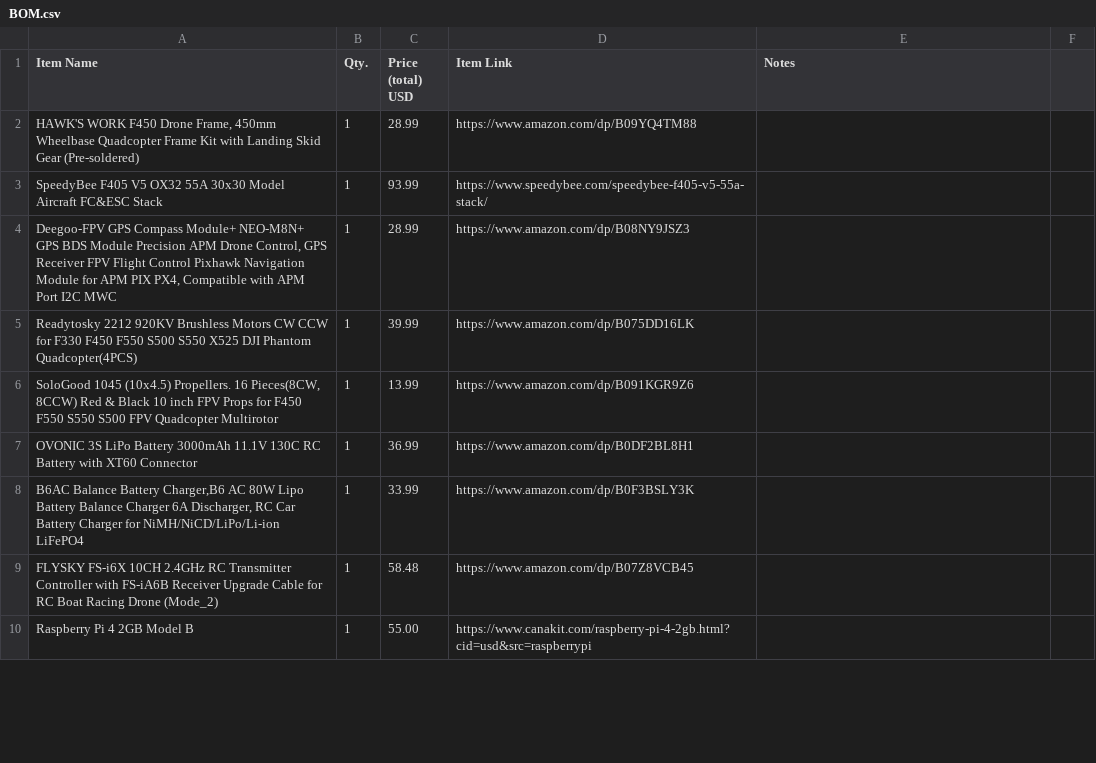
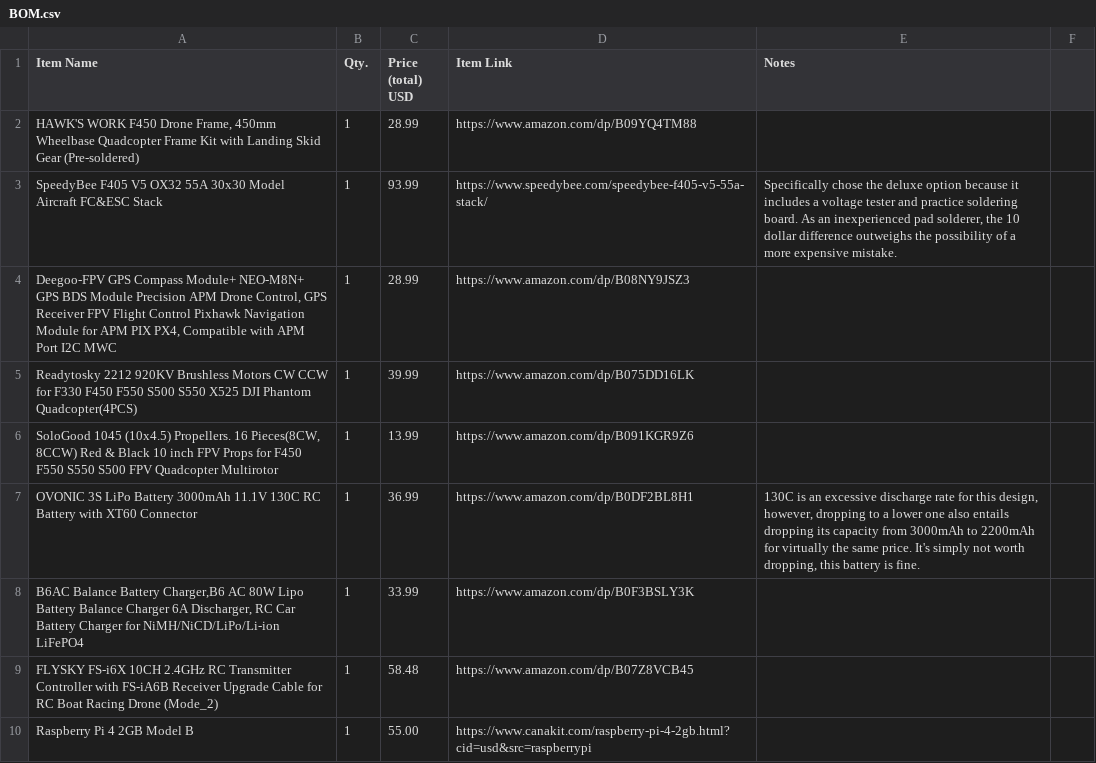
Before and after one commit to mangomangomannn-a11y/autonomous-precision-landing-drone, a CSV file: BOM.csv, drawn as a sheet; only a part is shown; the diff covers the shown part only.

Commit message:
Update BOM.csv

```diff
--- a/BOM.csv
+++ b/BOM.csv
@@ -2,3 +2,3 @@ Item Name,Qty.,Price (total) USD,Item Link,Notes
 "HAWK'S WORK F450 Drone Frame, 450mm Wheelbase Quadcopter Frame Kit with Landing Skid Gear (Pre-soldered)",1,28.99,https://www.amazon.com/dp/B09YQ4TM88,
-SpeedyBee F405 V5 OX32 55A 30x30 Model Aircraft FC&ESC Stack,1,93.99,https://www.speedybee.com/speedybee-f405-v5-55a-stack/,
+SpeedyBee F405 V5 OX32 55A 30x30 Model Aircraft FC&ESC Stack,1,93.99,https://www.speedybee.com/speedybee-f405-v5-55a-stack/,"Specifically chose the deluxe option because it includes a voltage tester and practice soldering board. As an inexperienced pad solderer, the 10 dollar difference outweighs the possibility of a more expensive mistake."
 "Deegoo-FPV GPS Compass Module+ NEO-M8N+ GPS BDS Module Precision APM Drone Control, GPS Receiver FPV Flight Control Pixhawk Navigation Module for APM PIX PX4, Compatible with APM Port I2C MWC",1,28.99,https://www.amazon.com/dp/B08NY9JSZ3,
@@ -6,3 +6,3 @@ Readytosky 2212 920KV Brushless Motors CW CCW for F330 F450 F550 S500 S550 X525
 "SoloGood 1045 (10x4.5) Propellers. 16 Pieces(8CW, 8CCW) Red & Black 10 inch FPV Props for F450 F550 S550 S500 FPV Quadcopter Multirotor",1,13.99,https://www.amazon.com/dp/B091KGR9Z6,
-OVONIC 3S LiPo Battery 3000mAh 11.1V 130C RC Battery with XT60 Connector,1,36.99,https://www.amazon.com/dp/B0DF2BL8H1,
+OVONIC 3S LiPo Battery 3000mAh 11.1V 130C RC Battery with XT60 Connector,1,36.99,https://www.amazon.com/dp/B0DF2BL8H1,"130C is an excessive discharge rate for this design, however, dropping to a lower one also entails dropping its capacity from 3000mAh to 2200mAh for virtually the same price. It's simply not worth dropping, this battery is fine."
 "B6AC Balance Battery Charger,B6 AC 80W Lipo Battery Balance Charger 6A Discharger, RC Car Battery Charger for NiMH/NiCD/LiPo/Li-ion LiFePO4",1,33.99,https://www.amazon.com/dp/B0F3BSLY3K,
```
Also changed, not shown: 5 edited cells elsewhere in this file.
